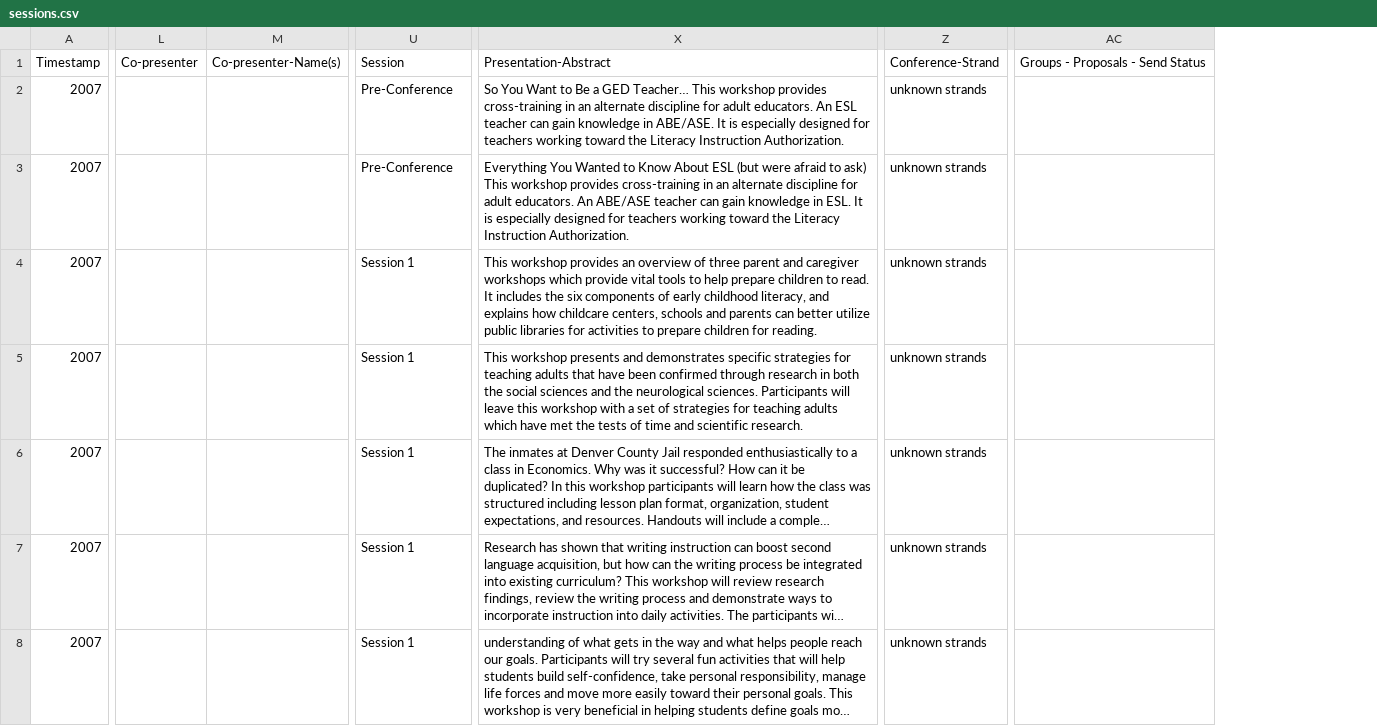
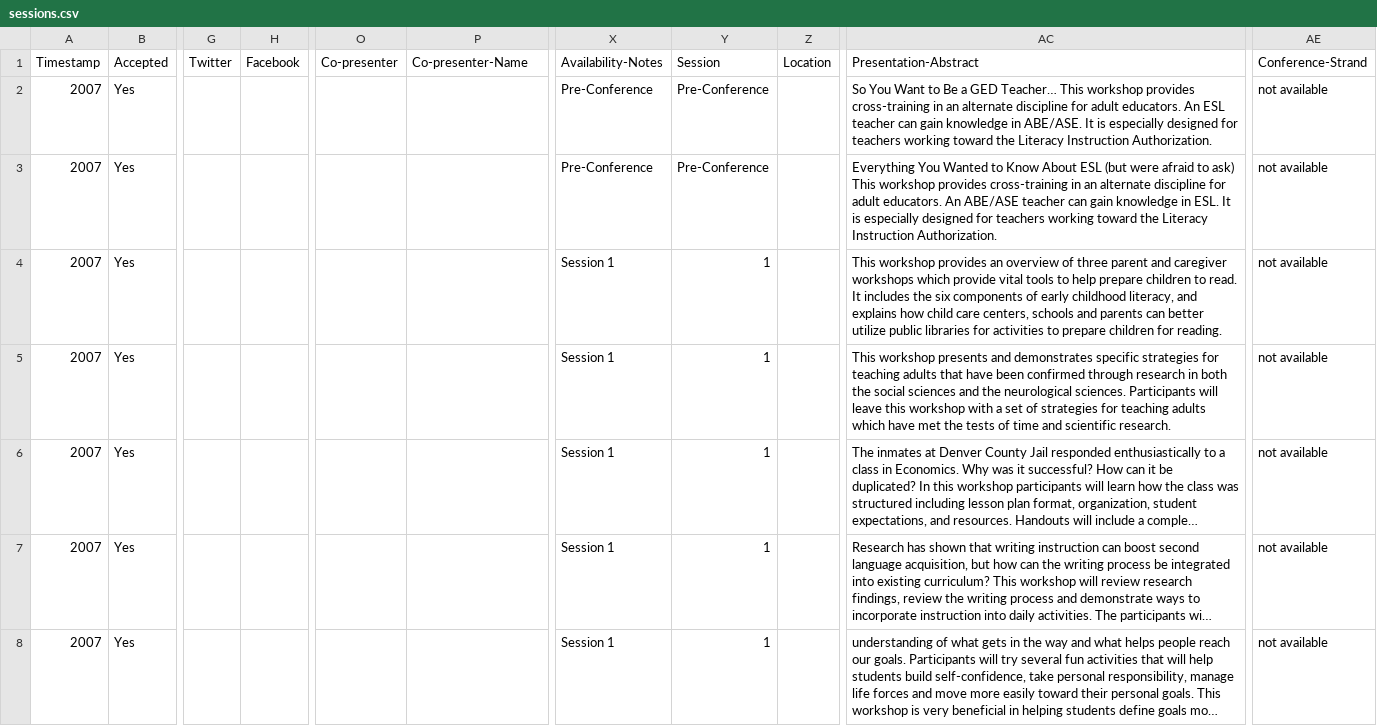
Before and after one commit to caepa/caepa.github.io, a CSV file: _data/2007/sessions.csv, drawn as a sheet; only a part is shown, gaps mark what is left out; long unchanged cells end in …; removed rows and columns are numbered as before the commit, all else as after; the diff covers the shown part only; the diff names each change by its address in the sheet, - before the commit and + after, or states it on an @@ line.

```diff
--- a/_data/2007/sessions.csv
+++ b/_data/2007/sessions.csv
+column B, rows 1-8: Accepted | Yes | Yes | Yes | Yes | Yes | Yes | Yes
+column G, row 1: Twitter
+column H, row 1: Facebook
-column L, row 1: Co-presenter
+column O, row 1: Co-presenter
+column Y, rows 1-8: Session | Pre-Conference | Pre-Conference | 1 | 1 | 1 | 1 | 1
+column Z, row 1: Location
-column Z, rows 1-8: Conference-Strand | unknown strands | unknown strands | unknown strands | unknown strands | unknown strands | unknown strands | unknown strands
+column AE, rows 1-8: Conference-Strand | not available | not available | not available | not available | not available | not available | not available
-column AC, row 1: Groups - Proposals - Send Status
-P1: Co-presenter-Name(s)
+P1: Co-presenter-Name
-X1: Session
+X1: Availability-Notes
-AC4: …explains how childcare centers, schools…
+AC4: …explains how child care centers, schools…
```
Also changed, not shown: 5 edited cells elsewhere in this file, _data/2008/sessions.csv, _data/2009/sessions.csv, 24 other files.
